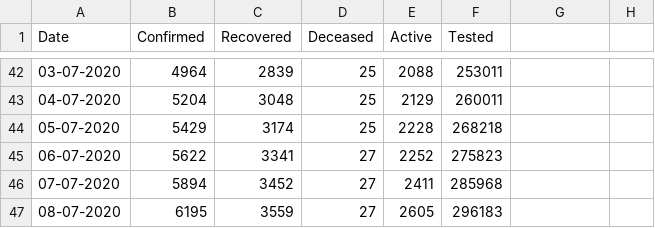
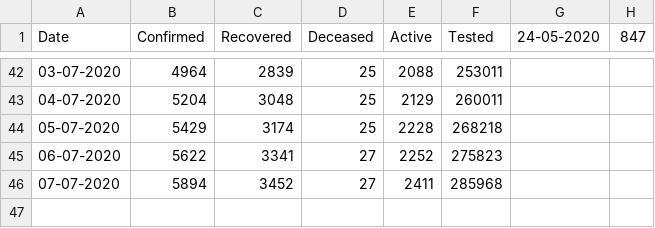
Before and after one commit to gokulrejith/COVID-Dashboard-1, a CSV file: KeralaData.csv, drawn as a sheet; only a part is shown, gaps mark what is left out; the diff names each change by its address in the sheet, - before the commit and + after, or states it on an @@ line.

Commit message:
Update KeralaData.csv

```diff
--- a/KeralaData.csv
+++ b/KeralaData.csv
-G1: (empty)
+G1: 24-05-2020
-H1: (empty)
+H1: 847
-row 47: 08-07-2020 | 6195 | 3559 | 27 | 2605 | 296183
```
